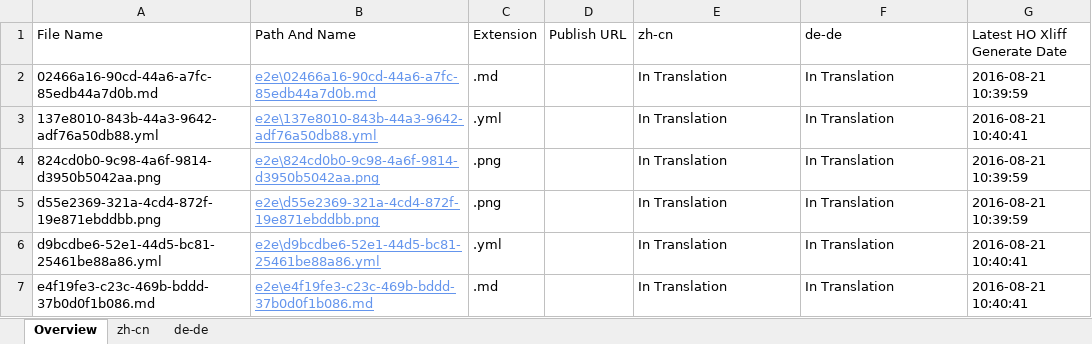
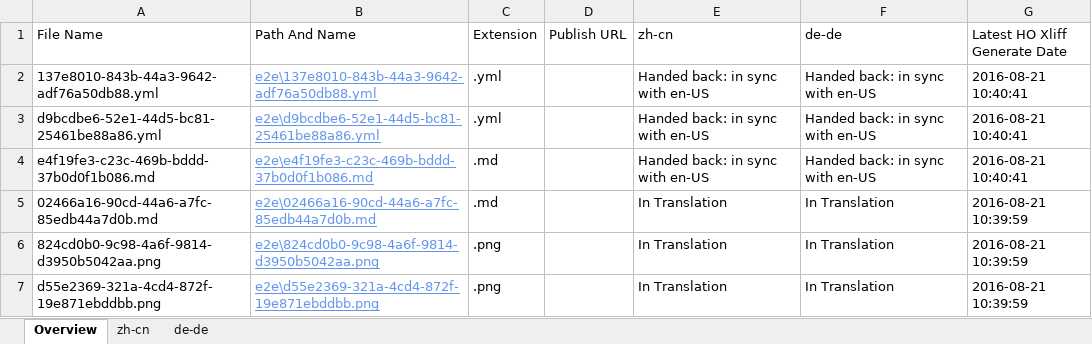
Before and after one commit to OpenLocalizationTestOrg/ol-test0-handback, an Excel workbook: ol-handback/OpenLocalizationTestOrg/ol-test0/ci/localization-status.xlsx, sheet Overview, drawn as a sheet; values as stored, in another font and other column widths than the file's, no borders; table styles not drawn; removed rows and columns are numbered as before the commit, all else as after; the diff names each change by its address in the sheet, - before the commit and + after, or states it on an @@ line.

```diff
--- a/ol-handback/OpenLocalizationTestOrg/ol-test0/ci/localization-status.xlsx (sheet Overview)
+++ b/ol-handback/OpenLocalizationTestOrg/ol-test0/ci/localization-status.xlsx (sheet Overview)
+row 2: 137e8010-843b-44a3-9642-adf76a50db88.yml | e2e\137e8010-843b-44a3-9642-adf76a50db88.yml | .yml |  | Handed back: in sync with en-US | Handed back: in sync with en-US | 2016-08-21 10:40:41
+row 3: d9bcdbe6-52e1-44d5-bc81-25461be88a86.yml | e2e\d9bcdbe6-52e1-44d5-bc81-25461be88a86.yml | .yml |  | Handed back: in sync with en-US | Handed back: in sync with en-US | 2016-08-21 10:40:41
+row 4: e4f19fe3-c23c-469b-bddd-37b0d0f1b086.md | e2e\e4f19fe3-c23c-469b-bddd-37b0d0f1b086.md | .md |  | Handed back: in sync with en-US | Handed back: in sync with en-US | 2016-08-21 10:40:41
-row 3: 137e8010-843b-44a3-9642-adf76a50db88.yml | e2e\137e8010-843b-44a3-9642-adf76a50db88.yml | .yml |  | In Translation | In Translation | 2016-08-21 10:40:41
-row 6: d9bcdbe6-52e1-44d5-bc81-25461be88a86.yml | e2e\d9bcdbe6-52e1-44d5-bc81-25461be88a86.yml | .yml |  | In Translation | In Translation | 2016-08-21 10:40:41
-row 7: e4f19fe3-c23c-469b-bddd-37b0d0f1b086.md | e2e\e4f19fe3-c23c-469b-bddd-37b0d0f1b086.md | .md |  | In Translation | In Translation | 2016-08-21 10:40:41
```
Also changed, not shown: sheet zh-cn, sheet de-de, 1 other file.
